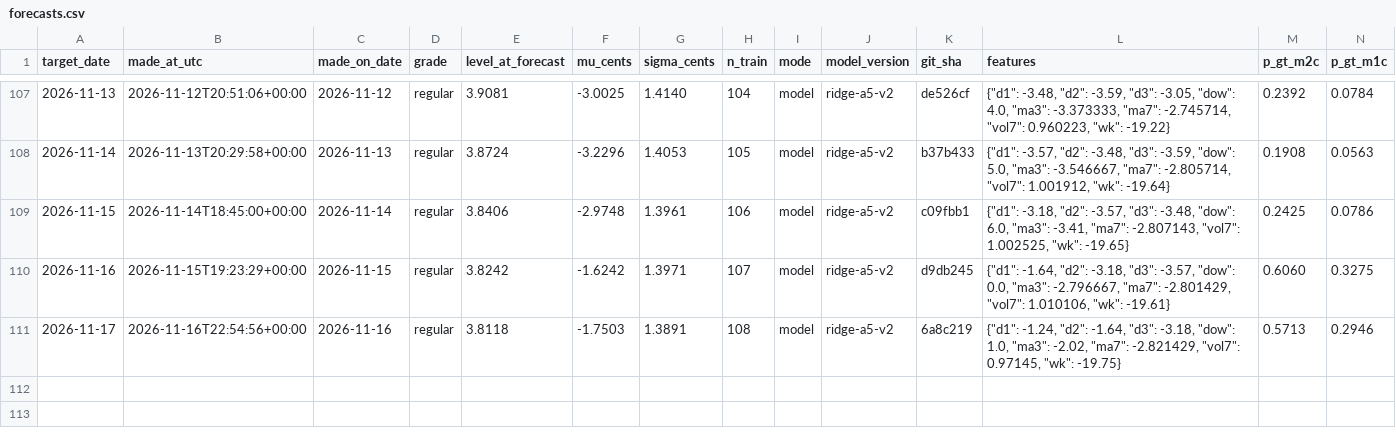
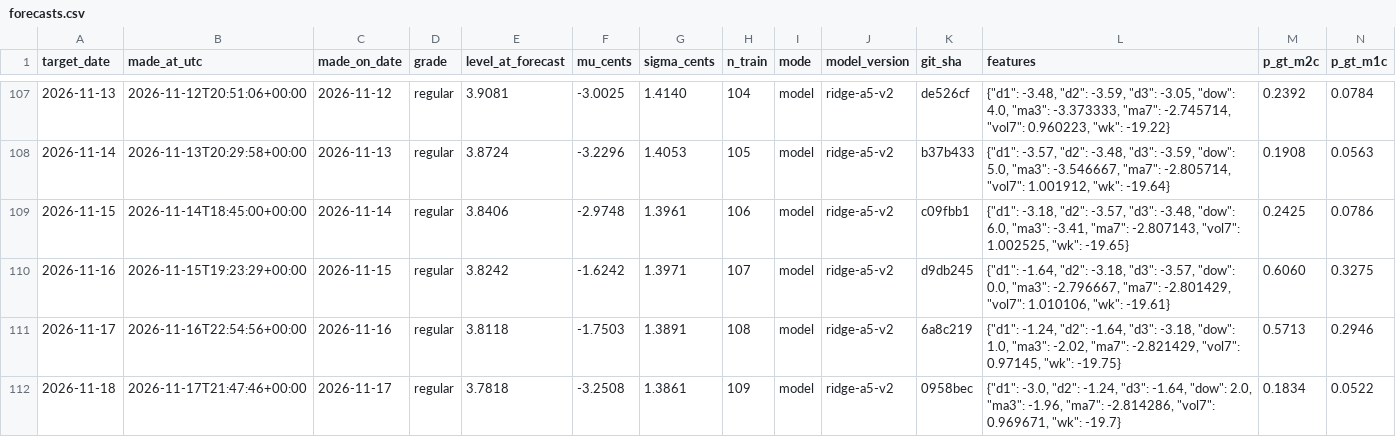
Before and after one commit to parallax-parking/daily-gas-prices, a CSV file: data/forecasts.csv, drawn as a sheet; only a part is shown, gaps mark what is left out; rows hold the shown columns only; the diff names each change by its address in the sheet, - before the commit and + after, or states it on an @@ line.

```diff
--- a/data/forecasts.csv
+++ b/data/forecasts.csv
+row 112: 2026-11-18 | 2026-11-17T21:47:46+00:00 | 2026-11-17 | regular | 3.7818 | -3.2508 | 1.3861 | 109 | model | ridge-a5-v2 | 0958bec | {"d1": -3.0, "d2": -1.24, "d3": -1.64, "dow": 2.0, "ma3": -1.96, "ma7": -2.814286, "vol7": 0.969671, "wk": -19.7} | 0.1834 | 0.0522
```
Also changed, not shown: data/aaa_national_average.csv, 2 other files.
